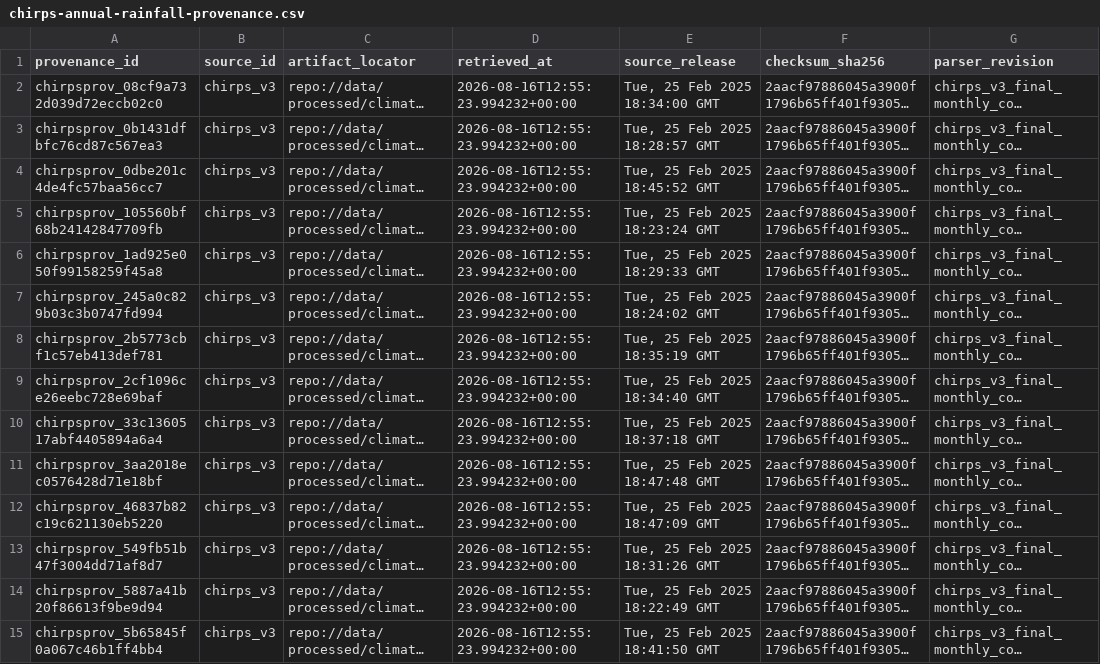
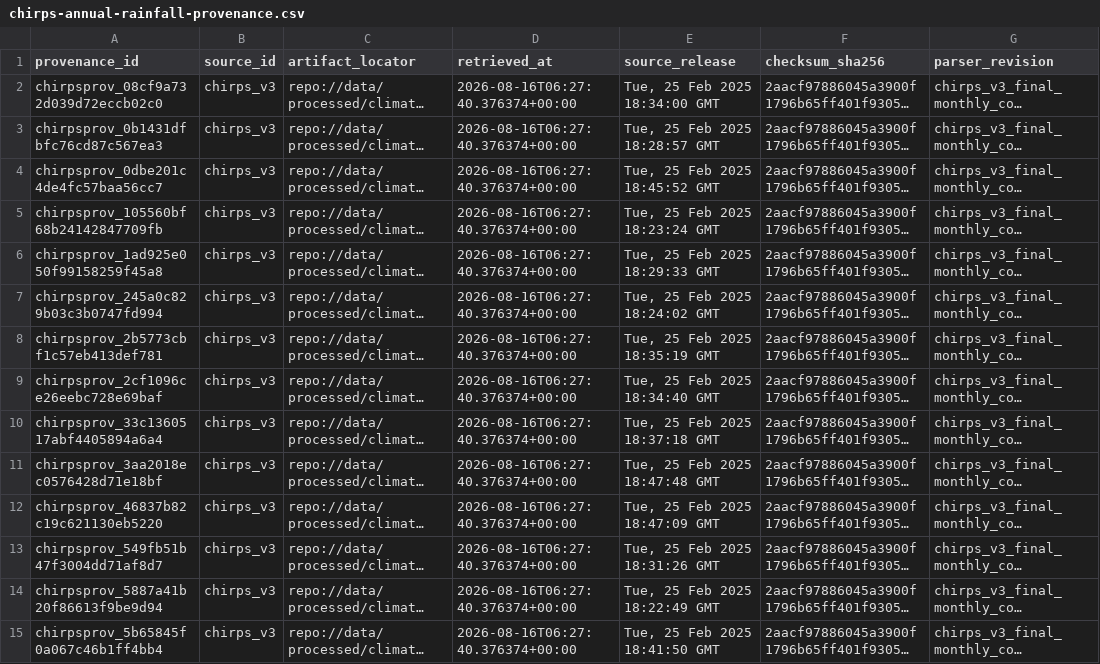
Before and after one commit to nabilrn/ranah-observatory, a CSV file: data/processed/climate/rainfall/chirps-annual-rainfall-provenance.csv, drawn as a sheet; only a part is shown; long unchanged cells end in …; the diff covers the shown part only; the diff names each change by its address in the sheet, - before the commit and + after, or states it on an @@ line.

Commit message:
fix: stabilize CHIRPS freeze provenance

```diff
--- a/data/processed/climate/rainfall/chirps-annual-rainfall-provenance.csv
+++ b/data/processed/climate/rainfall/chirps-annual-rainfall-provenance.csv
-D2:D15 (retrieved_at): 2026-08-16T12:55:23.994232+00:00
+D2:D15 (retrieved_at): 2026-08-16T06:27:40.376374+00:00
```
Also changed, not shown: 31 edited cells elsewhere in this file, 1 other file.
